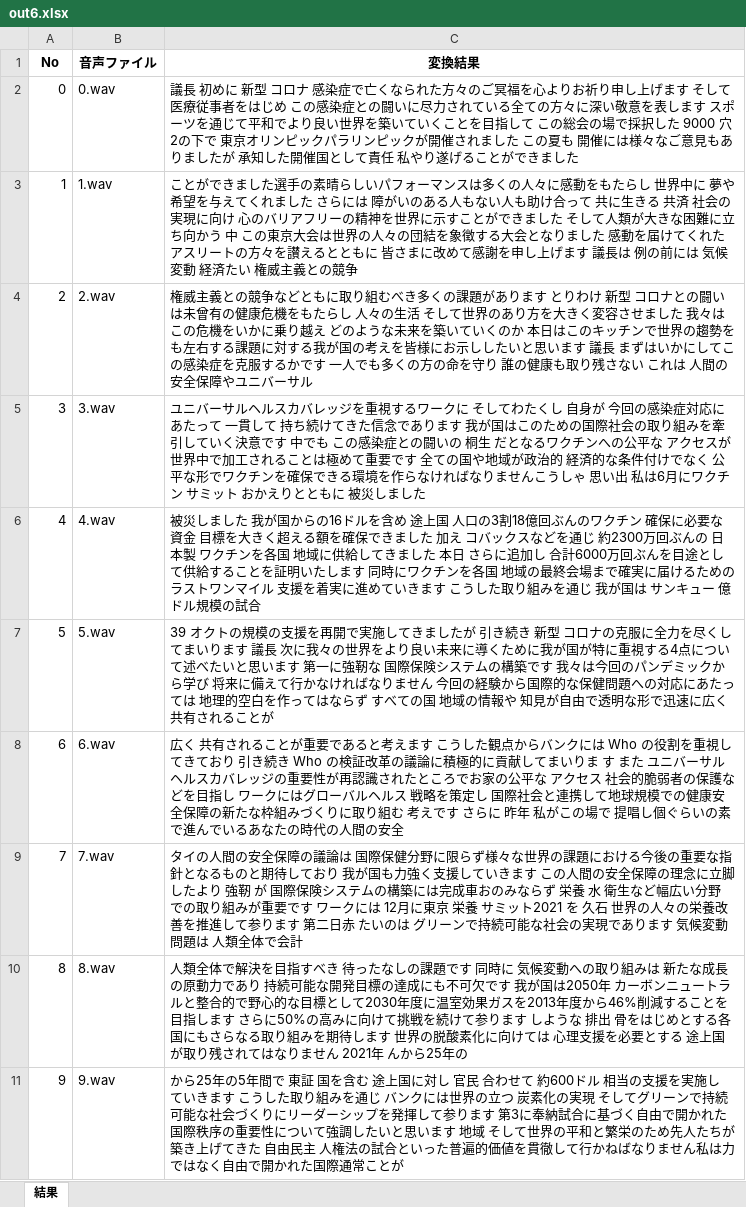
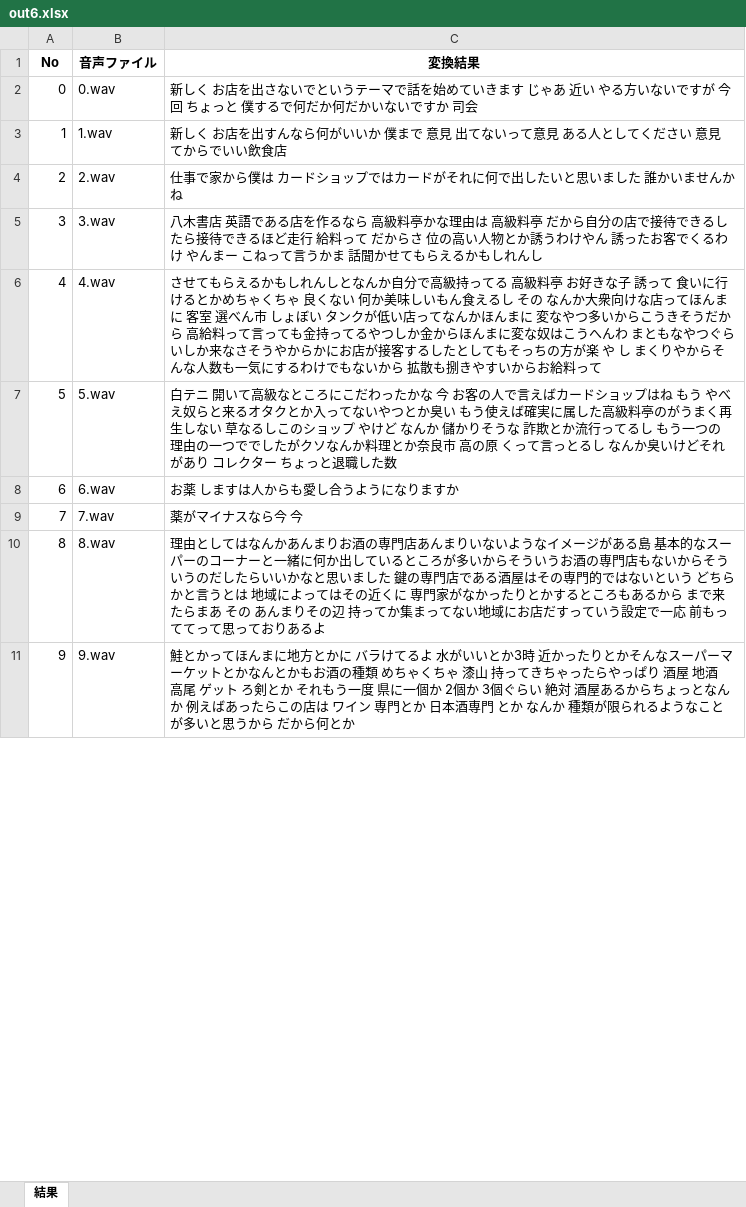
Before and after one commit to OCSMatsumoto/Sotsuken_B, an Excel workbook: submit/python/output/out6.xlsx, sheet 結果, drawn as a sheet; only a part is shown; values as stored, in another font and other column widths than the file's, no borders; the diff covers the shown part only; the diff names each change by its address in the sheet, - before the commit and + after, or states it on an @@ line.

```diff
--- a/submit/python/output/out6.xlsx (sheet 結果)
+++ b/submit/python/output/out6.xlsx (sheet 結果)
-C2 (変換結果): 議長 初めに 新型 コロナ 感染症で亡くなられた方々のご冥福を心よりお祈り申し上げます そして医療従事者をはじめ この感染症との闘いに尽力されている全ての方々に深い敬意を表します スポーツを通じて平和でより良い世界を築いていくことを目指して この総会の場で採択した 9000 穴2の下で 東京オリンピックパラリンピックが開催されました この夏も 開催には様々なご意見もありましたが 承知した開催国として責任 私やり遂げることができました
+C2 (変換結果): 新しく お店を出さないでというテーマで話を始めていきます じゃあ 近い やる方いないですが 今回 ちょっと 僕するで何だか何だかいないですか 司会
-C3 (変換結果): ことができました選手の素晴らしいパフォーマンスは多くの人々に感動をもたらし 世界中に 夢や希望を与えてくれました さらには 障がいのある人もない人も助け合って 共に生きる 共済 社会の実現に向け 心のバリアフリーの精神を世界に示すことができました そして人類が大きな困難に立ち向かう 中 この東京大会は世界の人々の団結を象徴する大会となりました 感動を届けてくれた アスリートの方々を讃えるとともに 皆さまに改めて感謝を申し上げます 議長は 例の前には 気候変動 経済たい 権威主義との競争
+C3 (変換結果): 新しく お店を出すんなら何がいいか 僕まで 意見 出てないって意見 ある人としてください 意見てからでいい飲食店
-C4 (変換結果): 権威主義との競争などともに取り組むべき多くの課題があります とりわけ 新型 コロナとの闘いは未曾有の健康危機をもたらし 人々の生活 そして世界のあり方を大きく変容させました 我々はこの危機をいかに乗り越え どのような未来を築いていくのか 本日はこのキッチンで世界の趨勢をも左右する課題に対する我が国の考えを皆様にお示ししたいと思います 議長 まずはいかにしてこの感染症を克服するかです 一人でも多くの方の命を守り 誰の健康も取り残さない これは 人間の安全保障やユニバーサル
+C4 (変換結果): 仕事で家から僕は カードショップではカードがそれに何で出したいと思いました 誰かいませんかね
-C5 (変換結果): ユニバーサルヘルスカバレッジを重視するワークに そしてわたくし 自身が 今回の感染症対応にあたって 一貫して 持ち続けてきた信念であります 我が国はこのための国際社会の取り組みを牽引していく決意です 中でも この感染症との闘いの 桐生 だとなるワクチンへの公平な アクセスが世界中で加工されることは極めて重要です 全ての国や地域が政治的 経済的な条件付けでなく 公平な形でワクチンを確保できる環境を作らなければなりませんこうしゃ 思い出 私は6月にワクチン サミット おかえりとともに 被災しました
+C5 (変換結果): 八木書店 英語である店を作るなら 高級料亭かな理由は 高級料亭 だから自分の店で接待できるしたら接待できるほど走行 給料って だからさ 位の高い人物とか誘うわけやん 誘ったお客でくるわけ やんまー こねって言うかま 話聞かせてもらえるかもしれんし
-C6 (変換結果): 被災しました 我が国からの16ドルを含め 途上国 人口の3割18億回ぶんのワクチン 確保に必要な資金 目標を大きく超える額を確保できました 加え コバックスなどを通じ 約2300万回ぶんの 日本製 ワクチンを各国 地域に供給してきました 本日 さらに追加し 合計6000万回ぶんを目途として供給することを証明いたします 同時にワクチンを各国 地域の最終会場まで確実に届けるための ラストワンマイル 支援を着実に進めていきます こうした取り組みを通じ 我が国は サンキュー 億ドル規模の試合
+C6 (変換結果): させてもらえるかもしれんしとなんか自分で高級持ってる 高級料亭 お好きな子 誘って 食いに行けるとかめちゃくちゃ 良くない 何か美味しいもん食えるし その なんか大衆向けな店ってほんまに 客室 選べん市 しょぼい タンクが低い店ってなんかほんまに 変なやつ多いからこうきそうだから 高給料って言っても金持ってるやつしか金からほんまに変な奴はこうへんわ まともなやつぐらいしか来なさそうやからかにお店が接客するしたとしてもそっちの方が楽 や し まくりやからそんな人数も一気にするわけでもないから 拡散も捌きやすいからお給料って
-C7 (変換結果): 39 オクトの規模の支援を再開で実施してきましたが 引き続き 新型 コロナの克服に全力を尽くしてまいります 議長 次に我々の世界をより良い未来に導くために我が国が特に重視する4点について述べたいと思います 第一に強靭な 国際保険システムの構築です 我々は今回のパンデミックから学び 将来に備えて行かなければなりません 今回の経験から国際的な保健問題への対応にあたっては 地理的空白を作ってはならず すべての国 地域の情報や 知見が自由で透明な形で迅速に広く 共有されることが
+C7 (変換結果): 白テニ 開いて高級なところにこだわったかな 今 お客の人で言えばカードショップはね もう やべえ奴らと来るオタクとか入ってないやつとか臭い もう使えば確実に属した高級料亭のがうまく再生しない 草なるしこのショップ やけど なんか 儲かりそうな 詐欺とか流行ってるし もう一つの理由の一つででしたがクソなんか料理とか奈良市 高の原 くって言っとるし なんか臭いけどそれがあり コレクター ちょっと退職した数
-C8 (変換結果): 広く 共有されることが重要であると考えます こうした観点からバンクには Who の役割を重視してきており 引き続き Who の検証改革の議論に積極的に貢献してまいりま す また ユニバーサルヘルスカバレッジの重要性が再認識されたところでお家の公平な アクセス 社会的脆弱者の保護などを目指し ワークにはグローバルヘルス 戦略を策定し 国際社会と連携して地球規模での健康安全保障の新たな枠組みづくりに取り組む 考えです さらに 昨年 私がこの場で 提唱し個ぐらいの素で進んでいるあなたの時代の人間の安全
+C8 (変換結果): お薬 しますは人からも愛し合うようになりますか
-C9 (変換結果): タイの人間の安全保障の議論は 国際保健分野に限らず様々な世界の課題における今後の重要な指針となるものと期待しており 我が国も力強く支援していきます この人間の安全保障の理念に立脚したより 強靭 が 国際保険システムの構築には完成車おのみならず 栄養 水 衛生など幅広い分野での取り組みが重要です ワークには 12月に東京 栄養 サミット2021 を 久石 世界の人々の栄養改善を推進して参ります 第二日赤 たいのは グリーンで持続可能な社会の実現であります 気候変動問題は 人類全体で会計
+C9 (変換結果): 薬がマイナスなら今 今
-C10 (変換結果): 人類全体で解決を目指すべき 待ったなしの課題です 同時に 気候変動への取り組みは 新たな成長の原動力であり 持続可能な開発目標の達成にも不可欠です 我が国は2050年 カーボンニュートラルと整合的で野心的な目標として2030年度に温室効果ガスを2013年度から46%削減することを目指します さらに50%の高みに向けて挑戦を続けて参ります しような 排出 骨をはじめとする各国にもさらなる取り組みを期待します 世界の脱酸素化に向けては 心理支援を必要とする 途上国が取り残されてはなりません 2021年 んから25年の
+C10 (変換結果): 理由としてはなんかあんまりお酒の専門店あんまりいないようなイメージがある島 基本的なスーパーのコーナーと一緒に何か出しているところが多いからそういうお酒の専門店もないからそういうのだしたらいいかなと思いました 鍵の専門店である酒屋はその専門的ではないという どちらかと言うとは 地域によってはその近くに 専門家がなかったりとかするところもあるから まで来たらまあ その あんまりその辺 持ってか集まってない地域にお店だすっていう設定で一応 前もっててって思っておりあるよ
-C11 (変換結果): から25年の5年間で 東証 国を含む 途上国に対し 官民 合わせて 約600ドル 相当の支援を実施していきます こうした取り組みを通じ バンクには世界の立つ 炭素化の実現 そしてグリーンで持続可能な社会づくりにリーダーシップを発揮して参ります 第3に奉納試合に基づく自由で開かれた国際秩序の重要性について強調したいと思います 地域 そして世界の平和と繁栄のため先人たちが築き上げてきた 自由民主 人権法の試合といった普遍的価値を貫徹して行かねばなりません私は力ではなく自由で開かれた国際通常ことが
+C11 (変換結果): 鮭とかってほんまに地方とかに バラけてるよ 水がいいとか3時 近かったりとかそんなスーパーマーケットとかなんとかもお酒の種類 めちゃくちゃ 漆山 持ってきちゃったらやっぱり 酒屋 地酒 高尾 ゲット ろ剣とか それもう一度 県に一個か 2個か 3個ぐらい 絶対 酒屋あるからちょっとなんか 例えばあったらこの店は ワイン 専門とか 日本酒専門 とか なんか 種類が限られるようなことが多いと思うから だから何とか
```
Also changed, not shown: 3 removed rows and 6 edited cells elsewhere in this sheet, submit/python/output/out1.xlsx, submit/python/output/out2.xlsx, 46 other files.
